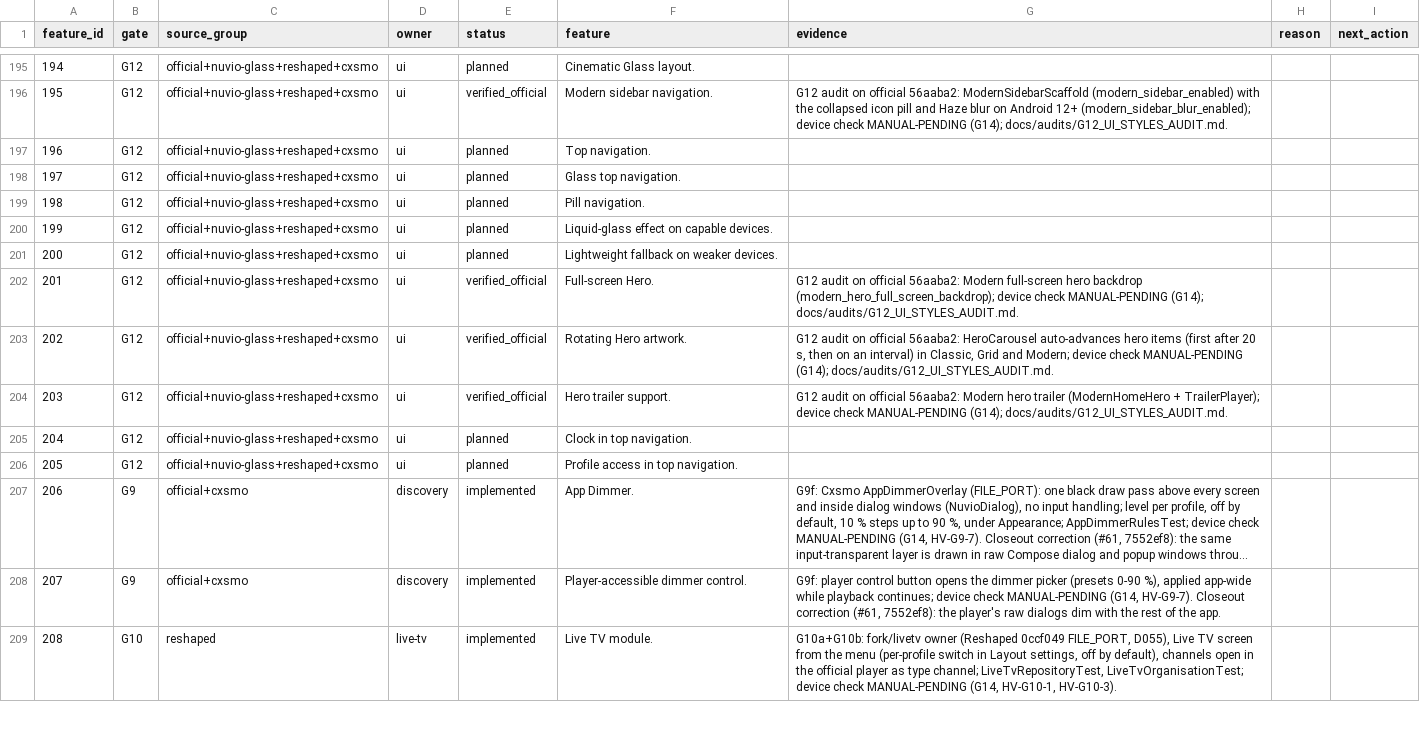
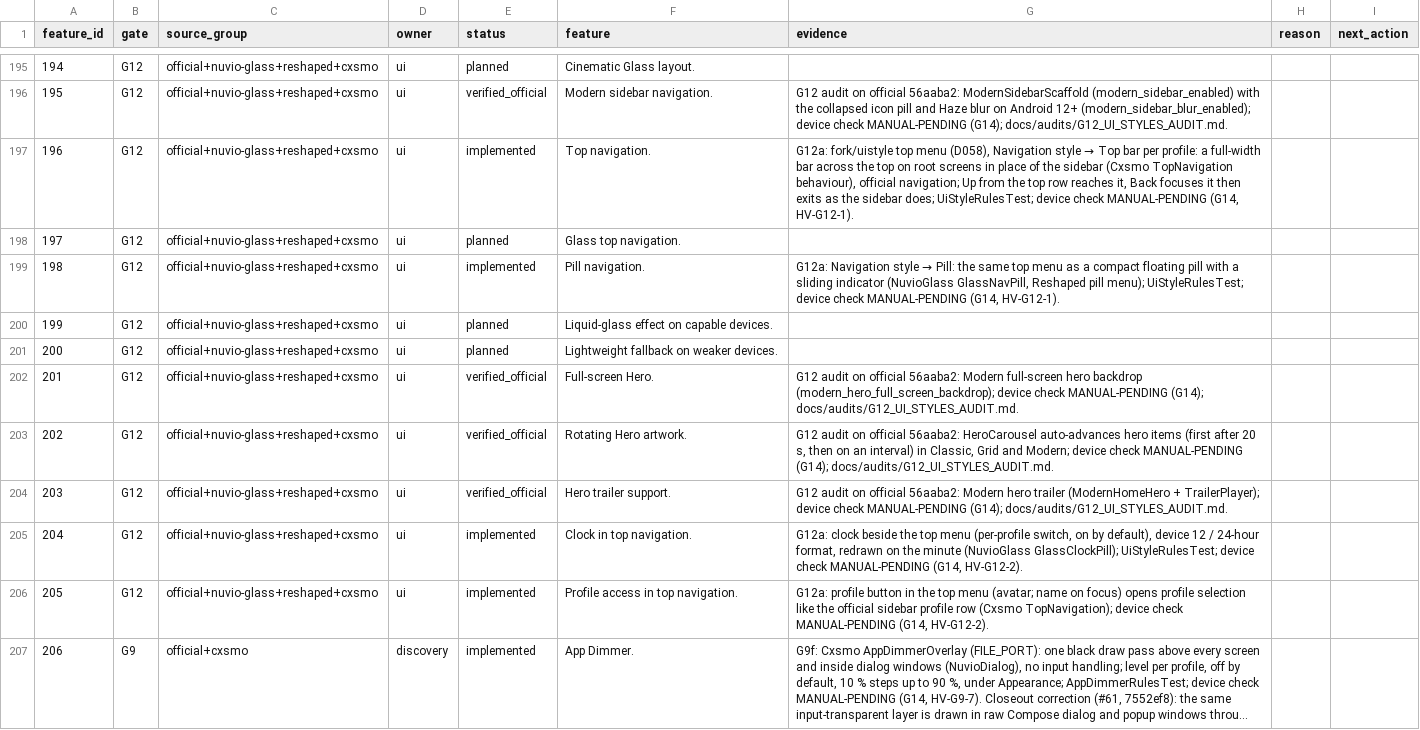
Before and after one commit to alrithy/NuvioTV, a CSV file: integration/feature_traceability.csv, drawn as a sheet; only a part is shown, gaps mark what is left out; the shorter side is filled out with more unchanged rows; long unchanged cells end in …; the diff names each change by its address in the sheet, - before the commit and + after, or states it on an @@ line.

```diff
--- a/integration/feature_traceability.csv
+++ b/integration/feature_traceability.csv
-E197 (status): planned
+E197 (status): implemented
@@ G197 (evidence): (empty) → G12a: fork/uistyle top menu (D058), Navigation style → Top bar per profile: a full-width bar across the top on root screens in place of the sidebar (Cxsmo TopNavigation behaviour), official navigation; Up from the top row reaches it, Back focuses it then exits as the sidebar does; UiStyleRulesTest; device check MANUAL-PENDING (G14, HV-G12-1). @@
-E199 (status): planned
+E199 (status): implemented
@@ G199 (evidence): (empty) → G12a: Navigation style → Pill: the same top menu as a compact floating pill with a sliding indicator (NuvioGlass GlassNavPill, Reshaped pill menu); UiStyleRulesTest; device check MANUAL-PENDING (G14, HV-G12-1). @@
-E205:E206 (status): planned
+E205:E206 (status): implemented
-G205 (evidence): (empty)
+G205 (evidence): G12a: clock beside the top menu (per-profile switch, on by default), device 12 / 24-hour format, redrawn on the minute (NuvioGlass GlassClockPill); UiStyleRulesTest; device check MANUAL-PENDING (G14, HV-G12-2).
-G206 (evidence): (empty)
+G206 (evidence): G12a: profile button in the top menu (avatar; name on focus) opens profile selection like the official sidebar profile row (Cxsmo TopNavigation); device check MANUAL-PENDING (G14, HV-G12-2).
```
Also changed, not shown: 16 other files.
